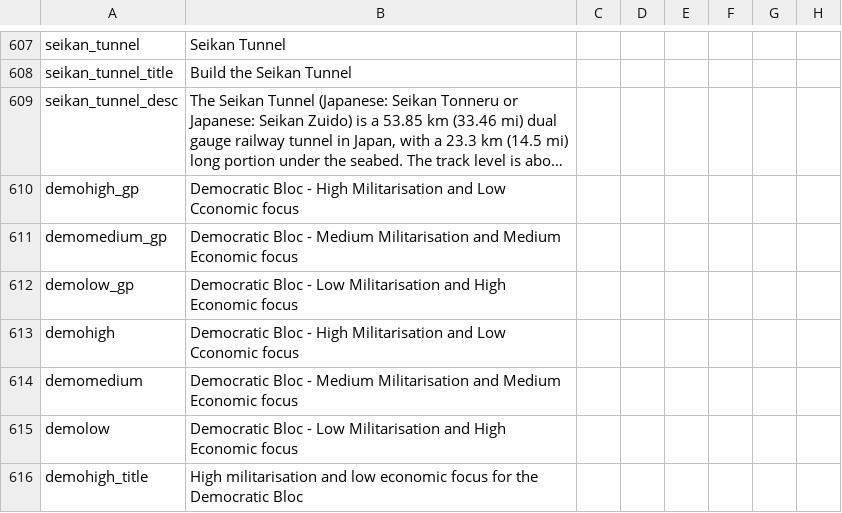
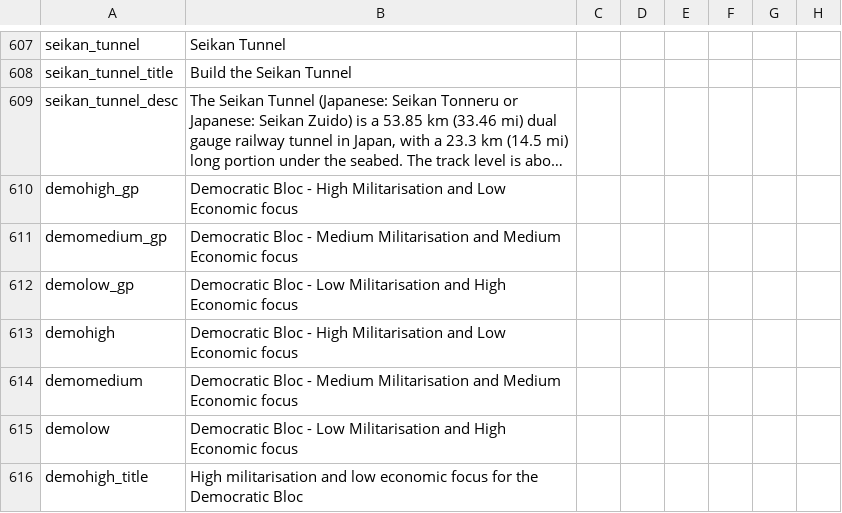
Before and after one commit to settintotrieste/Victoria-2-Cold-War-Enhancement-Mod-CWE, a CSV file: CWE/localisation/Essential Localisation.csv, drawn as a sheet; only a part is shown, gaps mark what is left out; long unchanged cells end in …; the diff names each change by its address in the sheet, - before the commit and + after, or states it on an @@ line.

Commit message:
Typo fix for democratic bloc focus modifiers. (#906)

```diff
--- a/CWE/localisation/Essential Localisation.csv
+++ b/CWE/localisation/Essential Localisation.csv
-B610: …and Low Cconomic focus
+B610: …and Low Economic focus
-B613: …and Low Cconomic focus
+B613: …and Low Economic focus
```
